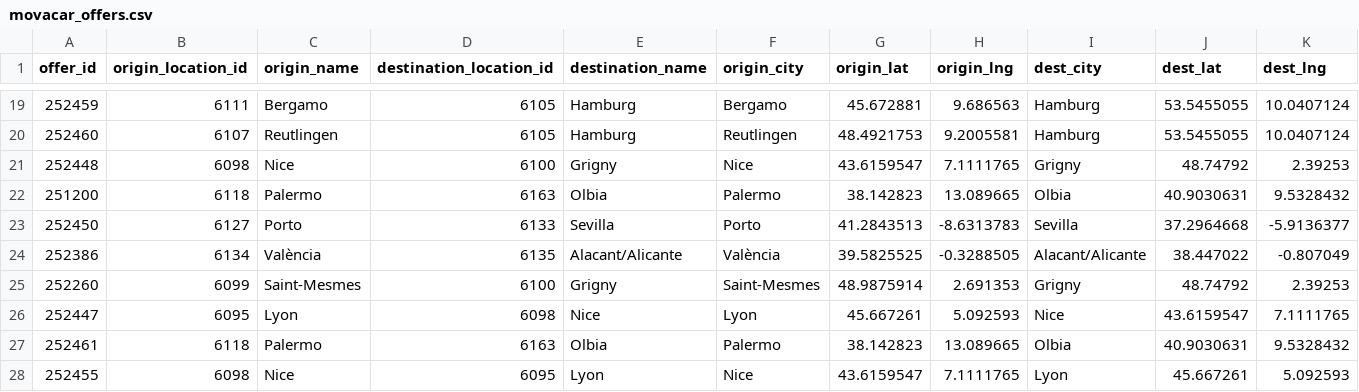
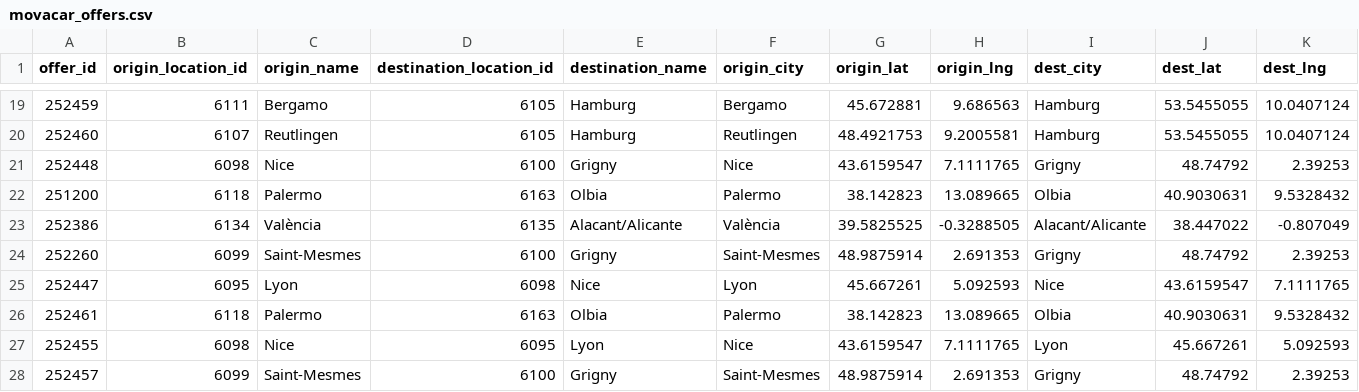
Before and after one commit to zbtwzwht8z-cloud/eurokaefer, a CSV file: data/movacar_offers.csv, drawn as a sheet; only a part is shown, gaps mark what is left out; the shorter side is filled out with more unchanged rows; rows hold the shown columns only; the diff names each change by its address in the sheet, - before the commit and + after, or states it on an @@ line.

```diff
--- a/data/movacar_offers.csv
+++ b/data/movacar_offers.csv
-row 23: 252450 | 6127 | Porto | 6133 | Sevilla | Porto | 41.2843513 | -8.6313783 | Sevilla | 37.2964668 | -5.9136377
```
Also changed, not shown: 1 other file.
